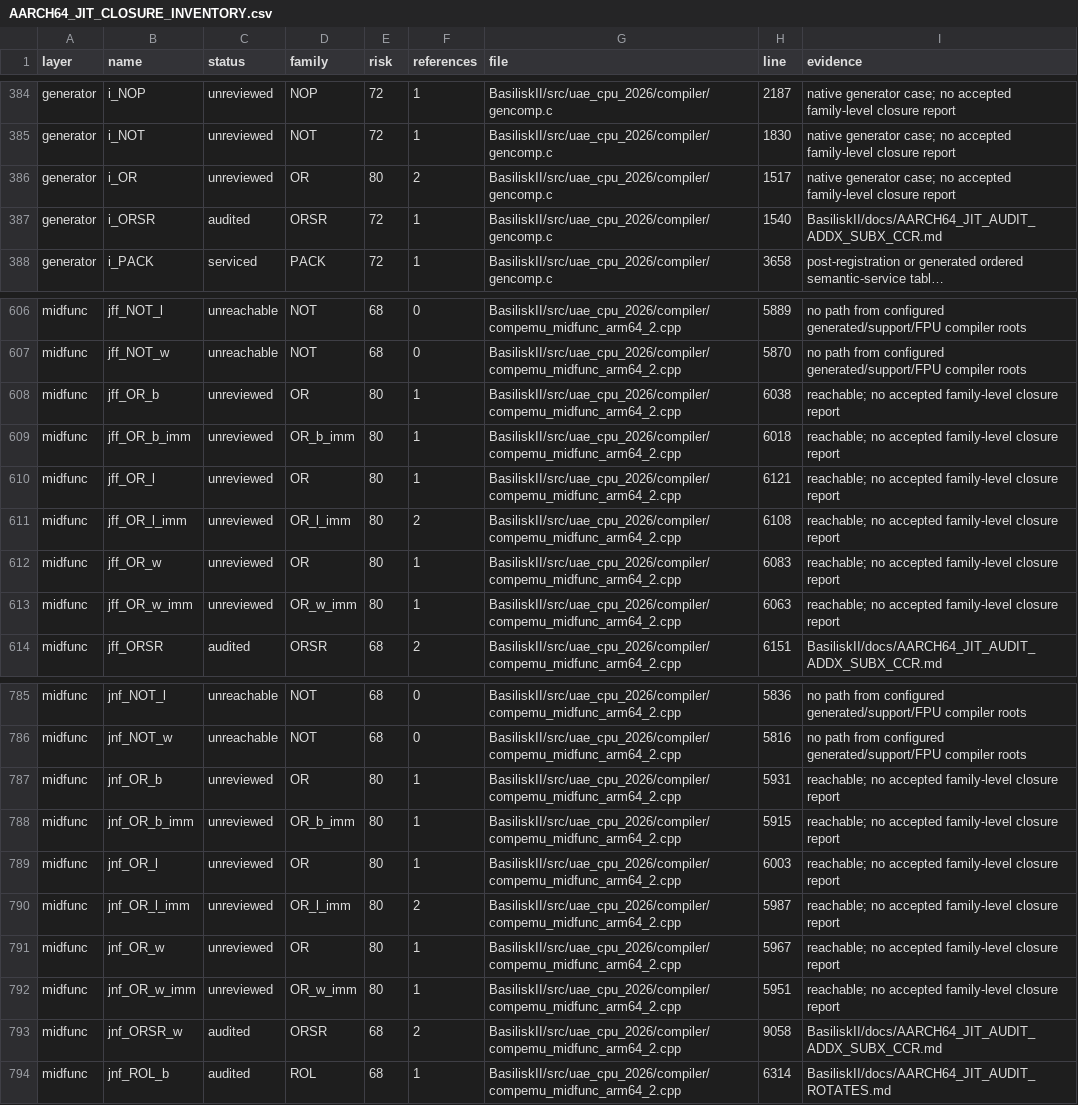
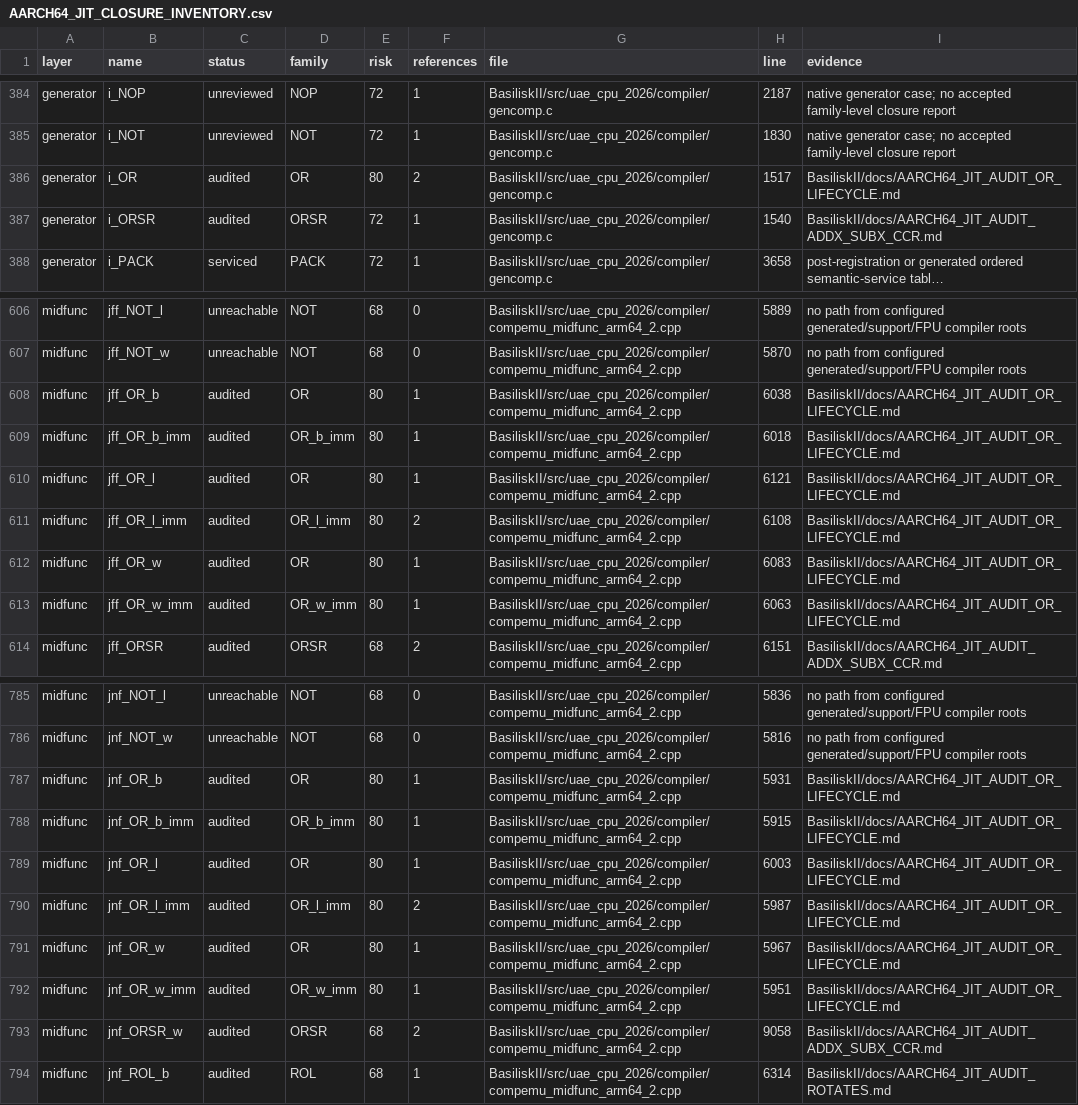
Before and after one commit to rcarmo/macemu, a CSV file: BasiliskII/docs/AARCH64_JIT_CLOSURE_INVENTORY.csv, drawn as a sheet; only a part is shown, gaps mark what is left out; long unchanged cells end in ….

Commit message:
BasiliskII: close OR JIT lifecycle

```diff
--- a/BasiliskII/docs/AARCH64_JIT_CLOSURE_INVENTORY.csv
+++ b/BasiliskII/docs/AARCH64_JIT_CLOSURE_INVENTORY.csv
@@ -385,3 +385,3 @@ generator,i_NOP,unreviewed,NOP,72,1,BasiliskII/src/uae_cpu_2026/compiler/gencomp
 generator,i_NOT,unreviewed,NOT,72,1,BasiliskII/src/uae_cpu_2026/compiler/gencomp.c,1830,native generator case; no accepted family-level closure report
-generator,i_OR,unreviewed,OR,80,2,BasiliskII/src/uae_cpu_2026/compiler/gencomp.c,1517,native generator case; no accepted family-level closure report
+generator,i_OR,audited,OR,80,2,BasiliskII/src/uae_cpu_2026/compiler/gencomp.c,1517,BasiliskII/docs/AARCH64_JIT_AUDIT_OR_LIFECYCLE.md
 generator,i_ORSR,audited,ORSR,72,1,BasiliskII/src/uae_cpu_2026/compiler/gencomp.c,1540,BasiliskII/docs/AARCH64_JIT_AUDIT_ADDX_SUBX_CCR.md
@@ -607,8 +607,8 @@ midfunc,jff_NOT_l,unreachable,NOT,68,0,BasiliskII/src/uae_cpu_2026/compiler/comp
 midfunc,jff_NOT_w,unreachable,NOT,68,0,BasiliskII/src/uae_cpu_2026/compiler/compemu_midfunc_arm64_2.cpp,5870,no path from configured generated/support/FPU compiler roots
-midfunc,jff_OR_b,unreviewed,OR,80,1,BasiliskII/src/uae_cpu_2026/compiler/compemu_midfunc_arm64_2.cpp,6038,reachable; no accepted family-level closure report
-midfunc,jff_OR_b_imm,unreviewed,OR_b_imm,80,1,BasiliskII/src/uae_cpu_2026/compiler/compemu_midfunc_arm64_2.cpp,6018,reachable; no accepted family-level closure report
-midfunc,jff_OR_l,unreviewed,OR,80,1,BasiliskII/src/uae_cpu_2026/compiler/compemu_midfunc_arm64_2.cpp,6121,reachable; no accepted family-level closure report
-midfunc,jff_OR_l_imm,unreviewed,OR_l_imm,80,2,BasiliskII/src/uae_cpu_2026/compiler/compemu_midfunc_arm64_2.cpp,6108,reachable; no accepted family-level closure report
-midfunc,jff_OR_w,unreviewed,OR,80,1,BasiliskII/src/uae_cpu_2026/compiler/compemu_midfunc_arm64_2.cpp,6083,reachable; no accepted family-level closure report
-midfunc,jff_OR_w_imm,unreviewed,OR_w_imm,80,1,BasiliskII/src/uae_cpu_2026/compiler/compemu_midfunc_arm64_2.cpp,6063,reachable; no accepted family-level closure report
+midfunc,jff_OR_b,audited,OR,80,1,BasiliskII/src/uae_cpu_2026/compiler/compemu_midfunc_arm64_2.cpp,6038,BasiliskII/docs/AARCH64_JIT_AUDIT_OR_LIFECYCLE.md
+midfunc,jff_OR_b_imm,audited,OR_b_imm,80,1,BasiliskII/src/uae_cpu_2026/compiler/compemu_midfunc_arm64_2.cpp,6018,BasiliskII/docs/AARCH64_JIT_AUDIT_OR_LIFECYCLE.md
+midfunc,jff_OR_l,audited,OR,80,1,BasiliskII/src/uae_cpu_2026/compiler/compemu_midfunc_arm64_2.cpp,6121,BasiliskII/docs/AARCH64_JIT_AUDIT_OR_LIFECYCLE.md
+midfunc,jff_OR_l_imm,audited,OR_l_imm,80,2,BasiliskII/src/uae_cpu_2026/compiler/compemu_midfunc_arm64_2.cpp,6108,BasiliskII/docs/AARCH64_JIT_AUDIT_OR_LIFECYCLE.md
+midfunc,jff_OR_w,audited,OR,80,1,BasiliskII/src/uae_cpu_2026/compiler/compemu_midfunc_arm64_2.cpp,6083,BasiliskII/docs/AARCH64_JIT_AUDIT_OR_LIFECYCLE.md
+midfunc,jff_OR_w_imm,audited,OR_w_imm,80,1,BasiliskII/src/uae_cpu_2026/compiler/compemu_midfunc_arm64_2.cpp,6063,BasiliskII/docs/AARCH64_JIT_AUDIT_OR_LIFECYCLE.md
 midfunc,jff_ORSR,audited,ORSR,68,2,BasiliskII/src/uae_cpu_2026/compiler/compemu_midfunc_arm64_2.cpp,6151,BasiliskII/docs/AARCH64_JIT_AUDIT_ADDX_SUBX_CCR.md
@@ -786,8 +786,8 @@ midfunc,jnf_NOT_l,unreachable,NOT,68,0,BasiliskII/src/uae_cpu_2026/compiler/comp
 midfunc,jnf_NOT_w,unreachable,NOT,68,0,BasiliskII/src/uae_cpu_2026/compiler/compemu_midfunc_arm64_2.cpp,5816,no path from configured generated/support/FPU compiler roots
-midfunc,jnf_OR_b,unreviewed,OR,80,1,BasiliskII/src/uae_cpu_2026/compiler/compemu_midfunc_arm64_2.cpp,5931,reachable; no accepted family-level closure report
-midfunc,jnf_OR_b_imm,unreviewed,OR_b_imm,80,1,BasiliskII/src/uae_cpu_2026/compiler/compemu_midfunc_arm64_2.cpp,5915,reachable; no accepted family-level closure report
-midfunc,jnf_OR_l,unreviewed,OR,80,1,BasiliskII/src/uae_cpu_2026/compiler/compemu_midfunc_arm64_2.cpp,6003,reachable; no accepted family-level closure report
-midfunc,jnf_OR_l_imm,unreviewed,OR_l_imm,80,2,BasiliskII/src/uae_cpu_2026/compiler/compemu_midfunc_arm64_2.cpp,5987,reachable; no accepted family-level closure report
-midfunc,jnf_OR_w,unreviewed,OR,80,1,BasiliskII/src/uae_cpu_2026/compiler/compemu_midfunc_arm64_2.cpp,5967,reachable; no accepted family-level closure report
-midfunc,jnf_OR_w_imm,unreviewed,OR_w_imm,80,1,BasiliskII/src/uae_cpu_2026/compiler/compemu_midfunc_arm64_2.cpp,5951,reachable; no accepted family-level closure report
+midfunc,jnf_OR_b,audited,OR,80,1,BasiliskII/src/uae_cpu_2026/compiler/compemu_midfunc_arm64_2.cpp,5931,BasiliskII/docs/AARCH64_JIT_AUDIT_OR_LIFECYCLE.md
+midfunc,jnf_OR_b_imm,audited,OR_b_imm,80,1,BasiliskII/src/uae_cpu_2026/compiler/compemu_midfunc_arm64_2.cpp,5915,BasiliskII/docs/AARCH64_JIT_AUDIT_OR_LIFECYCLE.md
+midfunc,jnf_OR_l,audited,OR,80,1,BasiliskII/src/uae_cpu_2026/compiler/compemu_midfunc_arm64_2.cpp,6003,BasiliskII/docs/AARCH64_JIT_AUDIT_OR_LIFECYCLE.md
+midfunc,jnf_OR_l_imm,audited,OR_l_imm,80,2,BasiliskII/src/uae_cpu_2026/compiler/compemu_midfunc_arm64_2.cpp,5987,BasiliskII/docs/AARCH64_JIT_AUDIT_OR_LIFECYCLE.md
+midfunc,jnf_OR_w,audited,OR,80,1,BasiliskII/src/uae_cpu_2026/compiler/compemu_midfunc_arm64_2.cpp,5967,BasiliskII/docs/AARCH64_JIT_AUDIT_OR_LIFECYCLE.md
+midfunc,jnf_OR_w_imm,audited,OR_w_imm,80,1,BasiliskII/src/uae_cpu_2026/compiler/compemu_midfunc_arm64_2.cpp,5951,BasiliskII/docs/AARCH64_JIT_AUDIT_OR_LIFECYCLE.md
 midfunc,jnf_ORSR_w,audited,ORSR,68,2,BasiliskII/src/uae_cpu_2026/compiler/compemu_midfunc_arm64_2.cpp,9058,BasiliskII/docs/AARCH64_JIT_AUDIT_ADDX_SUBX_CCR.md
```
Also changed, not shown: 14 other files.
